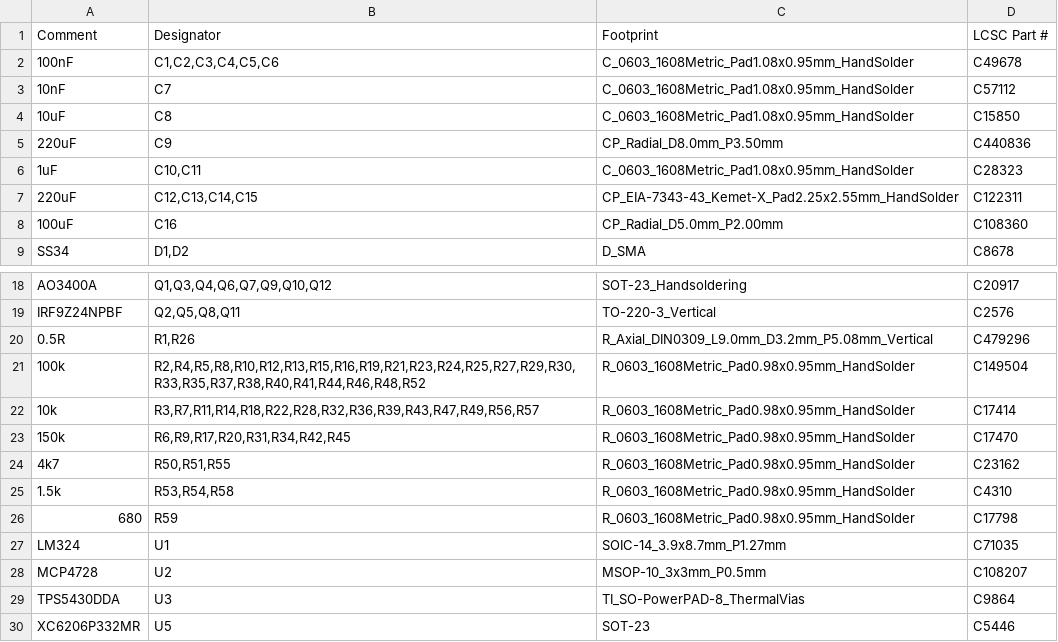
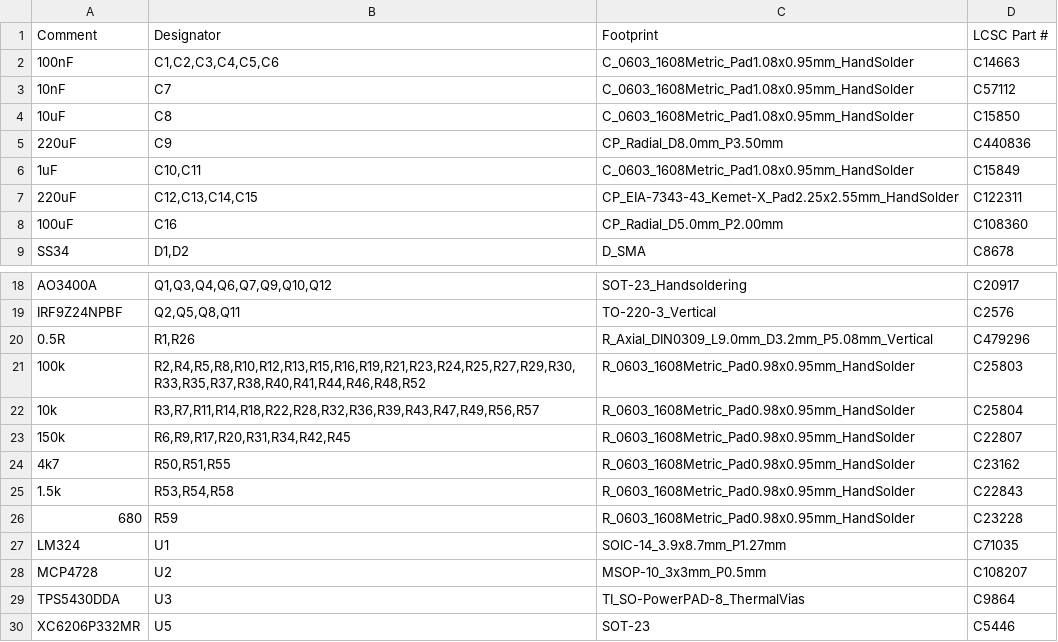
Before and after one commit to CrashOverride85/zc95, a CSV file: pcb/OutputModule/output_bom_jlc.csv, drawn as a sheet; only a part is shown, gaps mark what is left out.

```diff
--- a/pcb/OutputModule/output_bom_jlc.csv
+++ b/pcb/OutputModule/output_bom_jlc.csv
@@ -1,3 +1,3 @@
 "Comment","Designator","Footprint","LCSC Part #"
-"100nF","C1,C2,C3,C4,C5,C6","C_0603_1608Metric_Pad1.08x0.95mm_HandSolder","C49678"
+"100nF","C1,C2,C3,C4,C5,C6","C_0603_1608Metric_Pad1.08x0.95mm_HandSolder","C14663"
 "10nF","C7","C_0603_1608Metric_Pad1.08x0.95mm_HandSolder","C57112"
@@ -5,3 +5,3 @@
 "220uF","C9","CP_Radial_D8.0mm_P3.50mm","C440836"
-"1uF","C10,C11","C_0603_1608Metric_Pad1.08x0.95mm_HandSolder","C28323"
+"1uF","C10,C11","C_0603_1608Metric_Pad1.08x0.95mm_HandSolder","C15849"
 "220uF","C12,C13,C14,C15","CP_EIA-7343-43_Kemet-X_Pad2.25x2.55mm_HandSolder","C122311"
@@ -20,8 +20,8 @@
 "0.5R","R1,R26","R_Axial_DIN0309_L9.0mm_D3.2mm_P5.08mm_Vertical","C479296"
-"100k","R2,R4,R5,R8,R10,R12,R13,R15,R16,R19,R21,R23,R24,R25,R27,R29,R30,R33,R35,R37,R38,R40,R41,R44,R46,R48,R52","R_0603_1608Metric_Pad0.98x0.95mm_HandSolder","C149504"
-"10k","R3,R7,R11,R14,R18,R22,R28,R32,R36,R39,R43,R47,R49,R56,R57","R_0603_1608Metric_Pad0.98x0.95mm_HandSolder","C17414"
-"150k","R6,R9,R17,R20,R31,R34,R42,R45","R_0603_1608Metric_Pad0.98x0.95mm_HandSolder","C17470"
+"100k","R2,R4,R5,R8,R10,R12,R13,R15,R16,R19,R21,R23,R24,R25,R27,R29,R30,R33,R35,R37,R38,R40,R41,R44,R46,R48,R52","R_0603_1608Metric_Pad0.98x0.95mm_HandSolder","C25803"
+"10k","R3,R7,R11,R14,R18,R22,R28,R32,R36,R39,R43,R47,R49,R56,R57","R_0603_1608Metric_Pad0.98x0.95mm_HandSolder","C25804"
+"150k","R6,R9,R17,R20,R31,R34,R42,R45","R_0603_1608Metric_Pad0.98x0.95mm_HandSolder","C22807"
 "4k7","R50,R51,R55","R_0603_1608Metric_Pad0.98x0.95mm_HandSolder","C23162"
-"1.5k","R53,R54,R58","R_0603_1608Metric_Pad0.98x0.95mm_HandSolder","C4310"
-"680","R59","R_0603_1608Metric_Pad0.98x0.95mm_HandSolder","C17798"
+"1.5k","R53,R54,R58","R_0603_1608Metric_Pad0.98x0.95mm_HandSolder","C22843"
+"680","R59","R_0603_1608Metric_Pad0.98x0.95mm_HandSolder","C23228"
 "LM324","U1","SOIC-14_3.9x8.7mm_P1.27mm","C71035"
```
Also changed, not shown: 2 other files.
